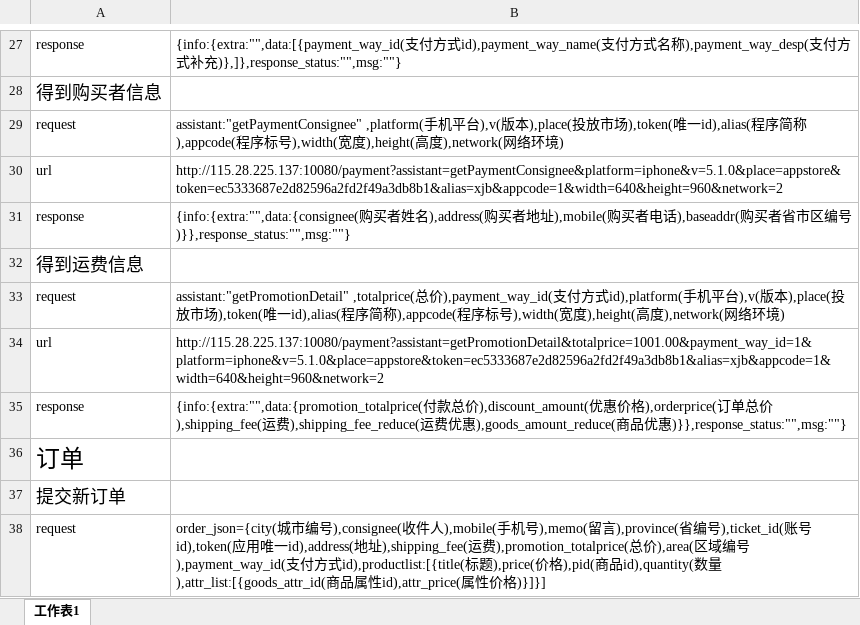
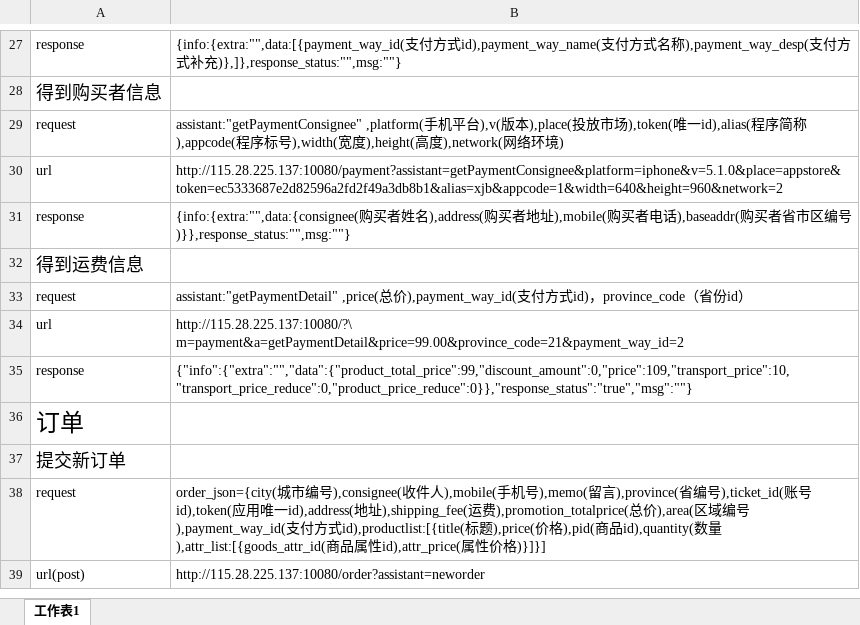
Before and after one commit to gump2012/todaylead, an Excel workbook: 今日头牌网络协议.xlsx, sheet 工作表1, drawn as a sheet; only a part is shown, gaps mark what is left out; the shorter side is filled out with more unchanged rows; values as stored, in another font and other column widths than the file's, no borders; ↵ is a line break in a cell; the diff names each change by its address in the sheet, - before the commit and + after, or states it on an @@ line.

Commit message:
更新运费信息

```diff
--- a/今日头牌网络协议.xlsx (sheet 工作表1)
+++ b/今日头牌网络协议.xlsx (sheet 工作表1)
-B33: assistant:"getPromotionDetail" ,totalprice(总价),payment_way_id(支付方式id),platform(手机平台),v(版本),place(投放市场),token(唯一id),alias(程序简称),appcode(程序标号),width(宽度),height(高度),network(网络环境)
+B33: assistant:"getPaymentDetail" ,price(总价),payment_way_id(支付方式id)，province_code（省份id）
-B34: http://115.28.225.137:10080/payment?assistant=getPromotionDetail&totalprice=1001.00&payment_way_id=1&platform=iphone&v=5.1.0&place=appstore&token=ec5333687e2d82596a2fd2f49a3db8b1&alias=xjb&appcode=1&width=640&height=960&network=2
+B34: http://115.28.225.137:10080/?\ ↵ m=payment&a=getPaymentDetail&price=99.00&province_code=21&payment_way_id=2
-B35: {info:{extra:"",data:{promotion_totalprice(付款总价),discount_amount(优惠价格),orderprice(订单总价),shipping_fee(运费),shipping_fee_reduce(运费优惠),goods_amount_reduce(商品优惠)}},response_status:"",msg:""}
+B35: {"info":{"extra":"","data":{"product_total_price":99,"discount_amount":0,"price":109,"transport_price":10,"transport_price_reduce":0,"product_price_reduce":0}},"response_status":"true","msg":""}
```
